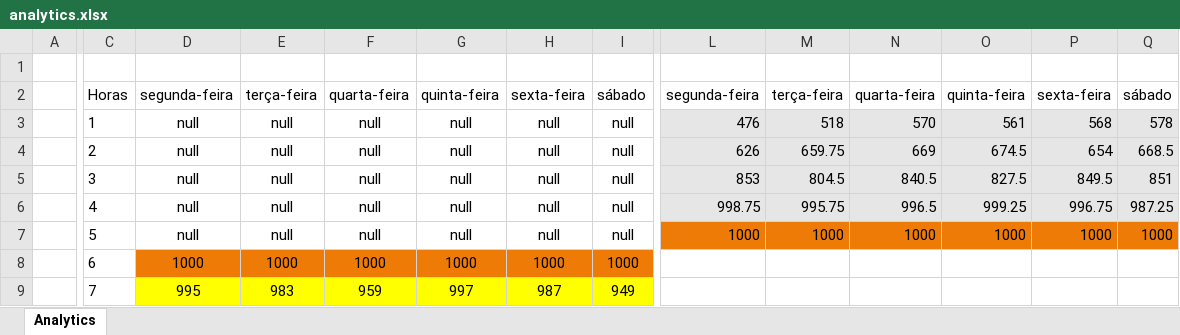
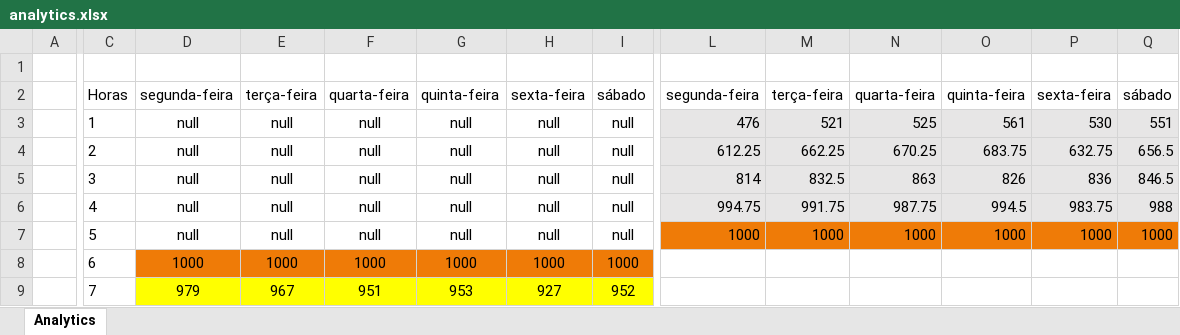
Before and after one commit to loisfg/PHOS-4, an Excel workbook: Arq. Comp/Analytics/analytics.xlsx, sheet Analytics, drawn as a sheet; only a part is shown, gaps mark what is left out; values as stored, in another font and other column widths than the file's, no borders; charts and pictures and conditional formats not drawn; the diff covers the shown part only; the diff names each change by its address in the sheet, - before the commit and + after, or states it on an @@ line.

Commit message:
alterações bd arc comp

```diff
--- a/Arq. Comp/Analytics/analytics.xlsx (sheet Analytics)
+++ b/Arq. Comp/Analytics/analytics.xlsx (sheet Analytics)
-M3: 518
+M3: 521
-N3: 570
+N3: 525
-P3: 568
+P3: 530
-Q3: 578
+Q3: 551
-L4: 626
+L4: 612.25
-M4: 659.75
+M4: 662.25
-N4: 669
+N4: 670.25
-O4: 674.5
+O4: 683.75
-P4: 654
+P4: 632.75
-Q4: 668.5
+Q4: 656.5
-L5: 853
+L5: 814
-M5: 804.5
+M5: 832.5
-N5: 840.5
+N5: 863
-O5: 827.5
+O5: 826
-P5: 849.5
+P5: 836
-Q5: 851
+Q5: 846.5
-L6: 998.75
+L6: 994.75
-M6: 995.75
+M6: 991.75
-N6: 996.5
+N6: 987.75
-O6: 999.25
+O6: 994.5
-P6: 996.75
+P6: 983.75
-Q6: 987.25
+Q6: 988
-D9: 995
+D9: 979
-E9: 983
+E9: 967
-F9: 959
+F9: 951
-G9: 997
+G9: 953
-H9: 987
+H9: 927
-I9: 949
+I9: 952
```
Also changed, not shown: 82 edited cells, cell formats and merged cells elsewhere in this sheet, charts or pictures, 1 other file.
